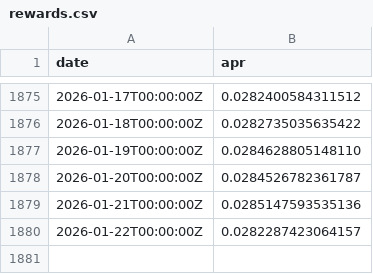
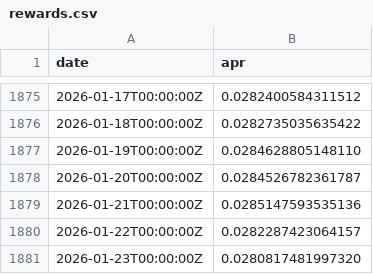
Before and after one commit to xh3b4sd/eth-staking-rewards, a CSV file: rewards.csv, drawn as a sheet; only a part is shown, gaps mark what is left out.

Commit message:
update rewards.csv

```diff
--- a/rewards.csv
+++ b/rewards.csv
@@ -1880 +1880,2 @@ date,apr
 2026-01-22T00:00:00Z,0.0282287423064157
+2026-01-23T00:00:00Z,0.0280817481997320
```
